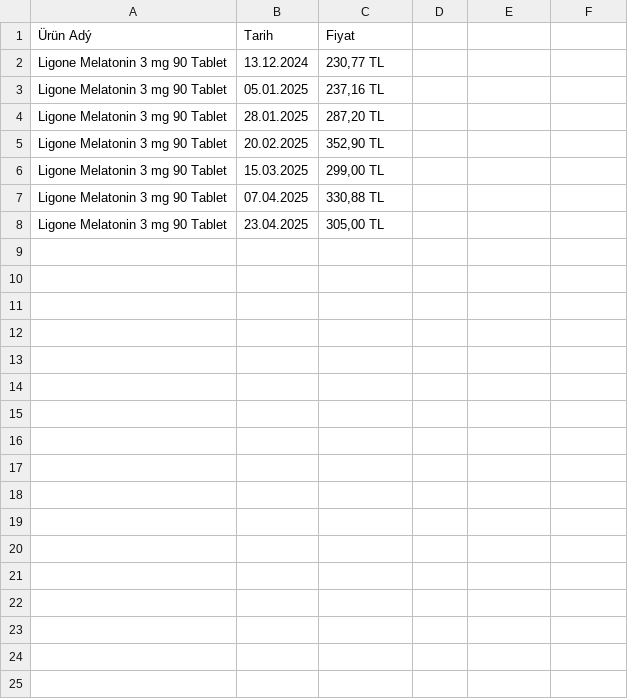
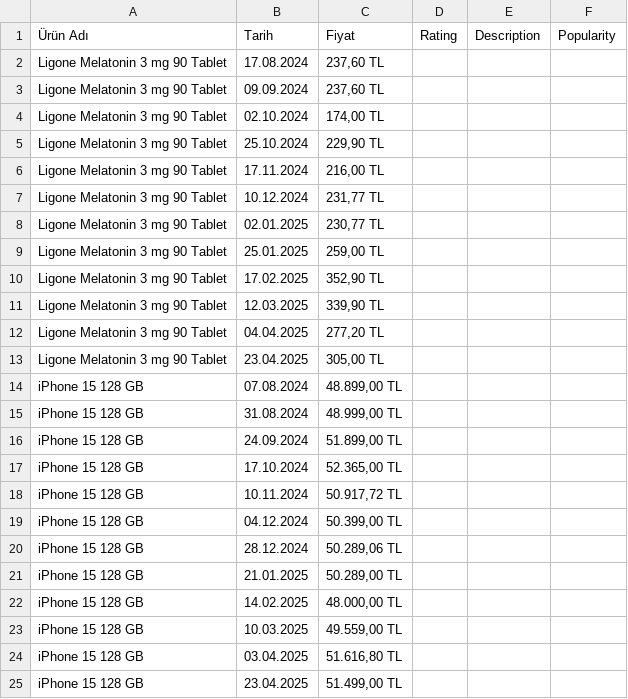
Before and after one commit to doganenes/AIBazaar, a CSV file: AI/utils/product_data.csv, drawn as a sheet; addresses are those after the commit; the diff names each change by its address in the sheet, - before the commit and + after, or states it on an @@ line.

```diff
--- a/AI/utils/product_data.csv
+++ b/AI/utils/product_data.csv
-A1: Ürün Adý
+A1: Ürün Adı
-D1: (empty)
+D1: Rating
-E1: (empty)
+E1: Description
-F1: (empty)
+F1: Popularity
+row 2: Ligone Melatonin 3 mg 90 Tablet | 17.08.2024 | 237,60 TL
+row 3: Ligone Melatonin 3 mg 90 Tablet | 09.09.2024 | 237,60 TL
+row 4: Ligone Melatonin 3 mg 90 Tablet | 02.10.2024 | 174,00 TL
+row 5: Ligone Melatonin 3 mg 90 Tablet | 25.10.2024 | 229,90 TL
+row 6: Ligone Melatonin 3 mg 90 Tablet | 17.11.2024 | 216,00 TL
-B7 (Tarih): 13.12.2024
+B7 (Tarih): 10.12.2024
-C7 (Fiyat): 230,77 TL
+C7 (Fiyat): 231,77 TL
-B8 (Tarih): 05.01.2025
+B8 (Tarih): 02.01.2025
-C8 (Fiyat): 237,16 TL
+C8 (Fiyat): 230,77 TL
-B9 (Tarih): 28.01.2025
+B9 (Tarih): 25.01.2025
-C9 (Fiyat): 287,20 TL
+C9 (Fiyat): 259,00 TL
-B10 (Tarih): 20.02.2025
+B10 (Tarih): 17.02.2025
-B11 (Tarih): 15.03.2025
+B11 (Tarih): 12.03.2025
-C11 (Fiyat): 299,00 TL
+C11 (Fiyat): 339,90 TL
-B12 (Tarih): 07.04.2025
+B12 (Tarih): 04.04.2025
-C12 (Fiyat): 330,88 TL
+C12 (Fiyat): 277,20 TL
+row 14: iPhone 15 128 GB | 07.08.2024 | 48.899,00 TL
+row 15: iPhone 15 128 GB | 31.08.2024 | 48.999,00 TL
+row 16: iPhone 15 128 GB | 24.09.2024 | 51.899,00 TL
+row 17: iPhone 15 128 GB | 17.10.2024 | 52.365,00 TL
+row 18: iPhone 15 128 GB | 10.11.2024 | 50.917,72 TL
+row 19: iPhone 15 128 GB | 04.12.2024 | 50.399,00 TL
+row 20: iPhone 15 128 GB | 28.12.2024 | 50.289,06 TL
+row 21: iPhone 15 128 GB | 21.01.2025 | 50.289,00 TL
+row 22: iPhone 15 128 GB | 14.02.2025 | 48.000,00 TL
+row 23: iPhone 15 128 GB | 10.03.2025 | 49.559,00 TL
+row 24: iPhone 15 128 GB | 03.04.2025 | 51.616,80 TL
+row 25: iPhone 15 128 GB | 23.04.2025 | 51.499,00 TL
```
Also changed, not shown: 48 other files.
